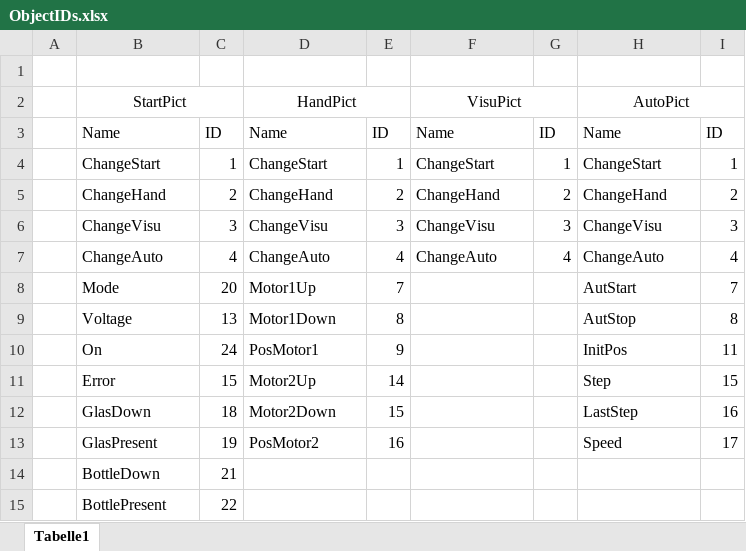
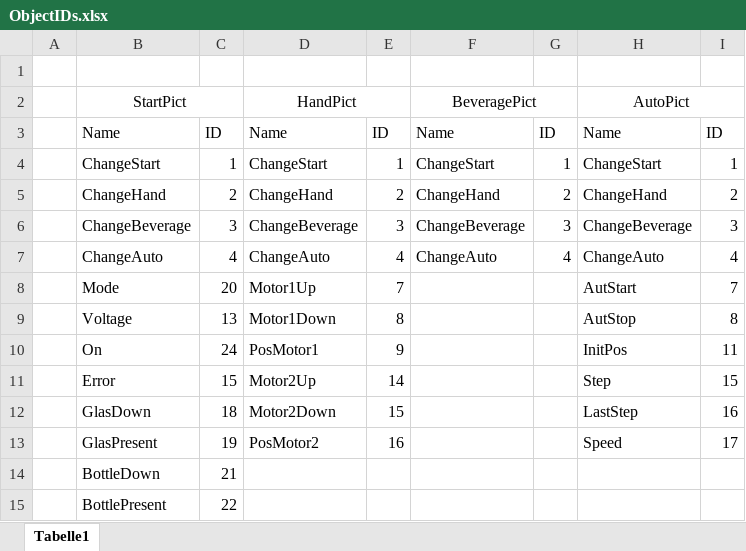
Before and after one commit to AkazeX/GEM, an Excel workbook: 70_Software/ObjectIDs.xlsx, sheet Tabelle1, drawn as a sheet; values as stored, in another font and other column widths than the file's, no borders; the diff names each change by its address in the sheet, - before the commit and + after, or states it on an @@ line.

```diff
--- a/70_Software/ObjectIDs.xlsx (sheet Tabelle1)
+++ b/70_Software/ObjectIDs.xlsx (sheet Tabelle1)
-F2: VisuPict
+F2: BeveragePict
-B6: ChangeVisu
+B6: ChangeBeverage
-D6: ChangeVisu
+D6: ChangeBeverage
-F6: ChangeVisu
+F6: ChangeBeverage
-H6: ChangeVisu
+H6: ChangeBeverage
```
Also changed, not shown: 1 other file.
